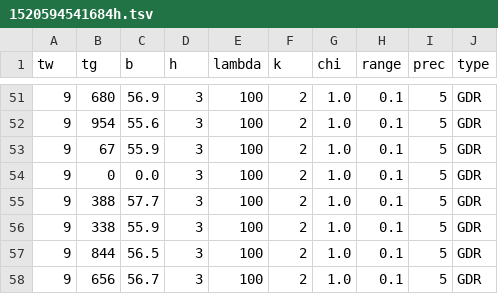
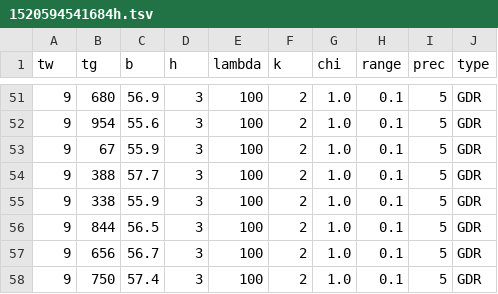
Before and after one commit to lukebiddell/niso-labs, a TSV file: logs/lab3/1520594541684h.tsv, drawn as a sheet; only a part is shown, gaps mark what is left out; the shorter side is filled out with more unchanged rows.

```diff
--- a/logs/lab3/1520594541684h.tsv
+++ b/logs/lab3/1520594541684h.tsv
@@ -53,3 +53,2 @@ tw	tg	b	h	lambda	k	chi	range	prec	type
 9	67	55.9	3	100	2	1.0	0.1	5	GDR
-9	0	0.0	3	100	2	1.0	0.1	5	GDR
 9	388	57.7	3	100	2	1.0	0.1	5	GDR
```
Also changed, not shown: logs/lab3/1520594541684lambda.tsv, 8 other files.
